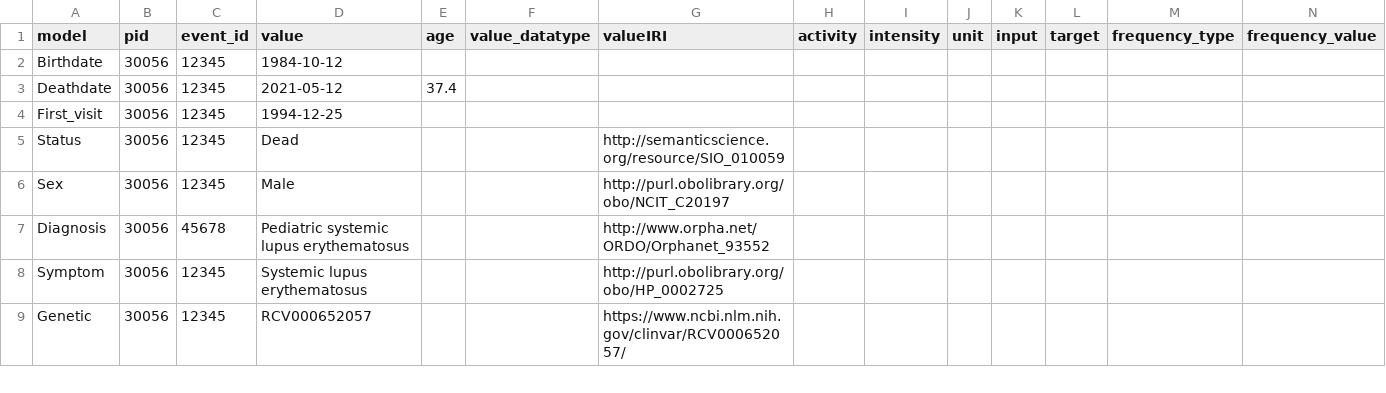
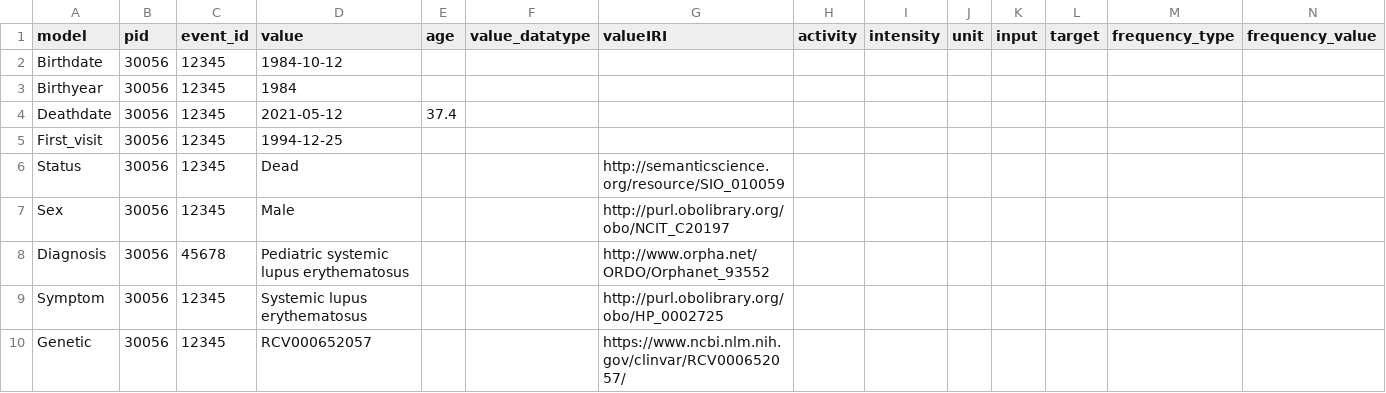
Before and after one commit to CARE-SM/CARE-SM-Implementation, a CSV file: CSV/exemplar_data/preCARE.csv, drawn as a sheet; only a part is shown; rows hold the shown columns only; the diff names each change by its address in the sheet, - before the commit and + after, or states it on an @@ line.

Commit message:
Birthyear addition and Beacon references

```diff
--- a/CSV/exemplar_data/preCARE.csv
+++ b/CSV/exemplar_data/preCARE.csv
+row 3: Birthyear | 30056 | 12345 | 1984
```
Also changed, not shown: 1 other file.
